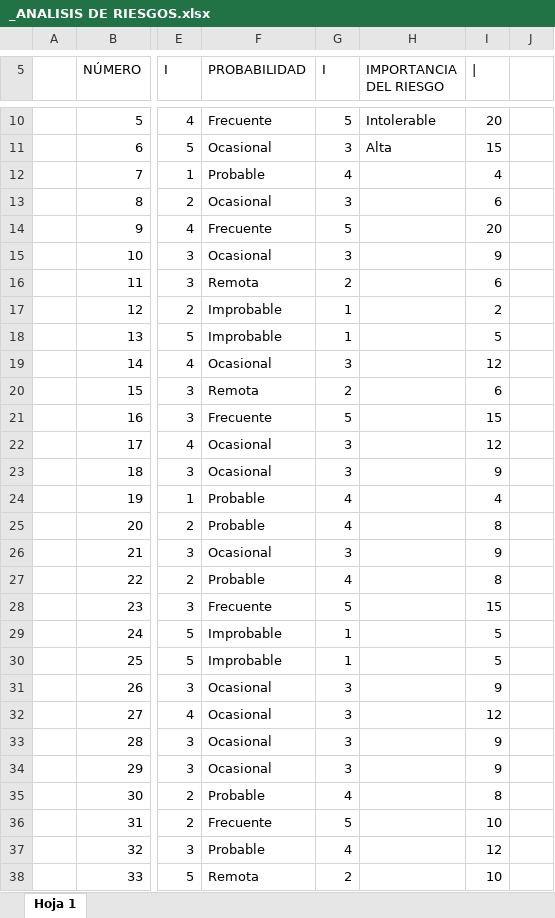
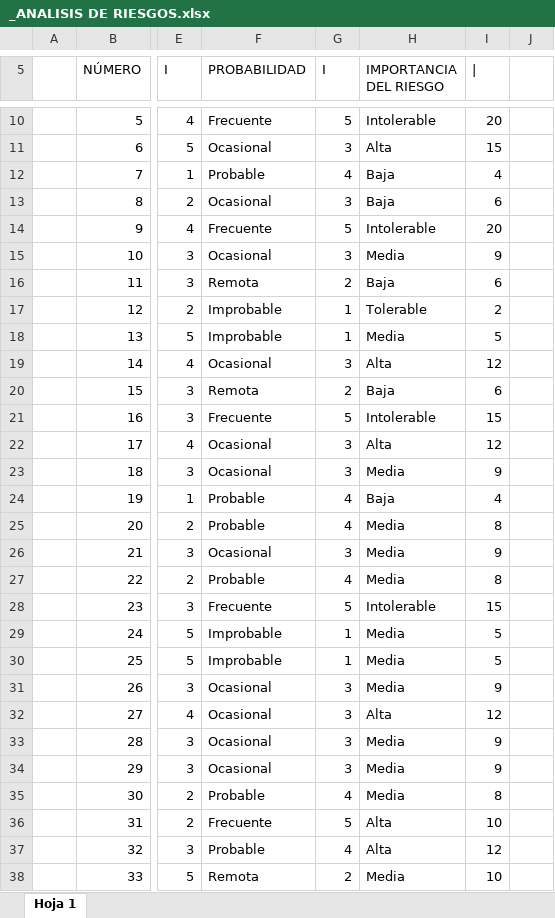
Before and after one commit to Alvaro1331/Proyecto-IS1, an Excel workbook: _ANALISIS DE RIESGOS.xlsx, sheet Hoja 1, drawn as a sheet; only a part is shown, gaps mark what is left out; values as stored, in another font and other column widths than the file's, no cell formats; the diff covers the shown part only; the diff names each change by its address in the sheet, - before the commit and + after, or states it on an @@ line.

Commit message:
excel riesgos

```diff
--- a/_ANALISIS DE RIESGOS.xlsx (sheet Hoja 1)
+++ b/_ANALISIS DE RIESGOS.xlsx (sheet Hoja 1)
-H12:H13 (IMPORTANCIA DEL RIESGO): (empty)
+H12:H13 (IMPORTANCIA DEL RIESGO): Baja
-H14 (IMPORTANCIA DEL RIESGO): (empty)
+H14 (IMPORTANCIA DEL RIESGO): Intolerable
-H15 (IMPORTANCIA DEL RIESGO): (empty)
+H15 (IMPORTANCIA DEL RIESGO): Media
-H16 (IMPORTANCIA DEL RIESGO): (empty)
+H16 (IMPORTANCIA DEL RIESGO): Baja
-H17 (IMPORTANCIA DEL RIESGO): (empty)
+H17 (IMPORTANCIA DEL RIESGO): Tolerable
-H18 (IMPORTANCIA DEL RIESGO): (empty)
+H18 (IMPORTANCIA DEL RIESGO): Media
-H19 (IMPORTANCIA DEL RIESGO): (empty)
+H19 (IMPORTANCIA DEL RIESGO): Alta
-H20 (IMPORTANCIA DEL RIESGO): (empty)
+H20 (IMPORTANCIA DEL RIESGO): Baja
-H21 (IMPORTANCIA DEL RIESGO): (empty)
+H21 (IMPORTANCIA DEL RIESGO): Intolerable
-H22 (IMPORTANCIA DEL RIESGO): (empty)
+H22 (IMPORTANCIA DEL RIESGO): Alta
-H23 (IMPORTANCIA DEL RIESGO): (empty)
+H23 (IMPORTANCIA DEL RIESGO): Media
-H24 (IMPORTANCIA DEL RIESGO): (empty)
+H24 (IMPORTANCIA DEL RIESGO): Baja
-H25:H27 (IMPORTANCIA DEL RIESGO): (empty)
+H25:H27 (IMPORTANCIA DEL RIESGO): Media
-H28 (IMPORTANCIA DEL RIESGO): (empty)
+H28 (IMPORTANCIA DEL RIESGO): Intolerable
-H29:H31 (IMPORTANCIA DEL RIESGO): (empty)
+H29:H31 (IMPORTANCIA DEL RIESGO): Media
-H32 (IMPORTANCIA DEL RIESGO): (empty)
+H32 (IMPORTANCIA DEL RIESGO): Alta
-H33:H35 (IMPORTANCIA DEL RIESGO): (empty)
+H33:H35 (IMPORTANCIA DEL RIESGO): Media
-H36:H37 (IMPORTANCIA DEL RIESGO): (empty)
+H36:H37 (IMPORTANCIA DEL RIESGO): Alta
-H38 (IMPORTANCIA DEL RIESGO): (empty)
+H38 (IMPORTANCIA DEL RIESGO): Media
```
Also changed, not shown: 1 edited cell elsewhere in this sheet, cell formats.
